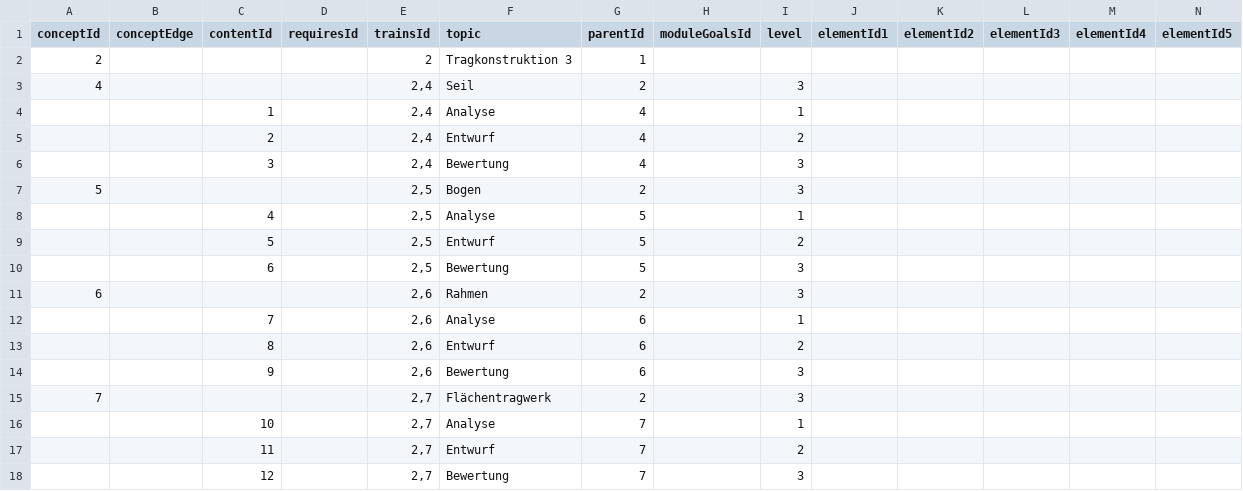
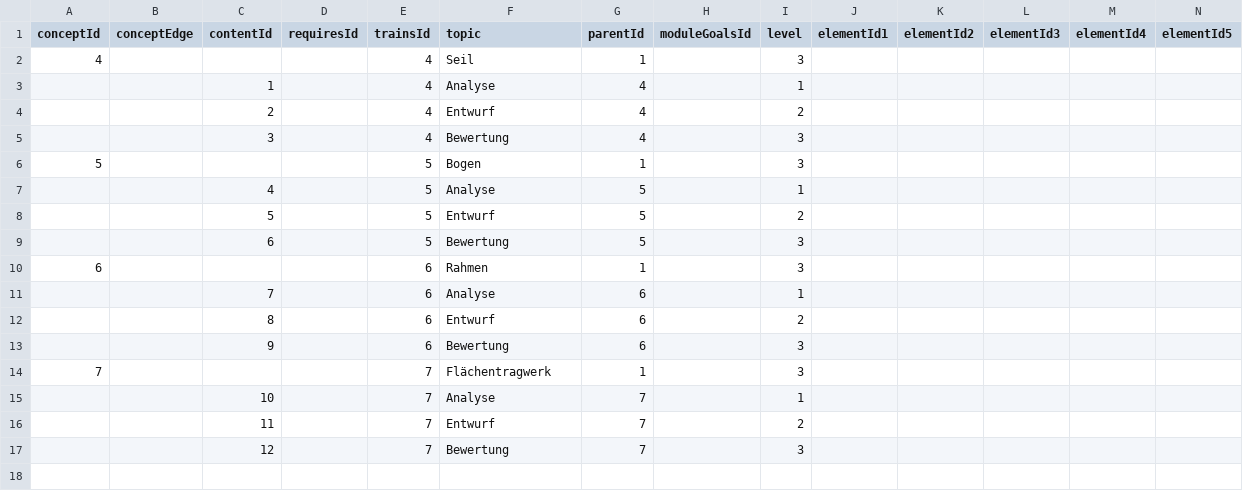
Before and after one commit to Timk46/ProTraHelper, a CSV file: files/Kompetenzraster_TraKo.csv, drawn as a sheet; only a part is shown; removed rows and columns are numbered as before the commit, all else as after; rows hold the shown columns only; the diff names each change by its address in the sheet, - before the commit and + after, or states it on an @@ line.

```diff
--- a/files/Kompetenzraster_TraKo.csv
+++ b/files/Kompetenzraster_TraKo.csv
-row 2: 2 |  |  |  | 2 | Tragkonstruktion 3 | 1
-E2:E5 (trainsId): 2,4
+E2:E5 (trainsId): 4
-G2 (parentId): 2
+G2 (parentId): 1
-E6:E9 (trainsId): 2,5
+E6:E9 (trainsId): 5
-G6 (parentId): 2
+G6 (parentId): 1
-E10:E13 (trainsId): 2,6
+E10:E13 (trainsId): 6
-G10 (parentId): 2
+G10 (parentId): 1
-E14:E17 (trainsId): 2,7
+E14:E17 (trainsId): 7
-G14 (parentId): 2
+G14 (parentId): 1
```
Also changed, not shown: 2 other files.
